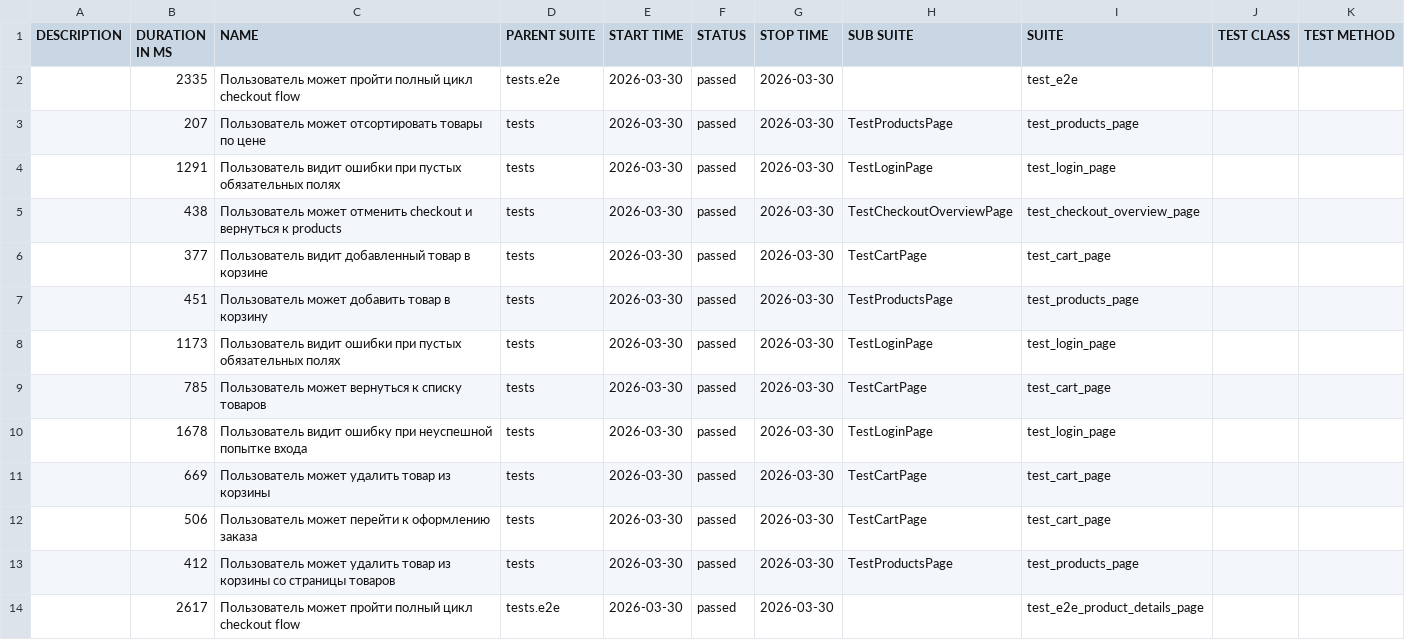
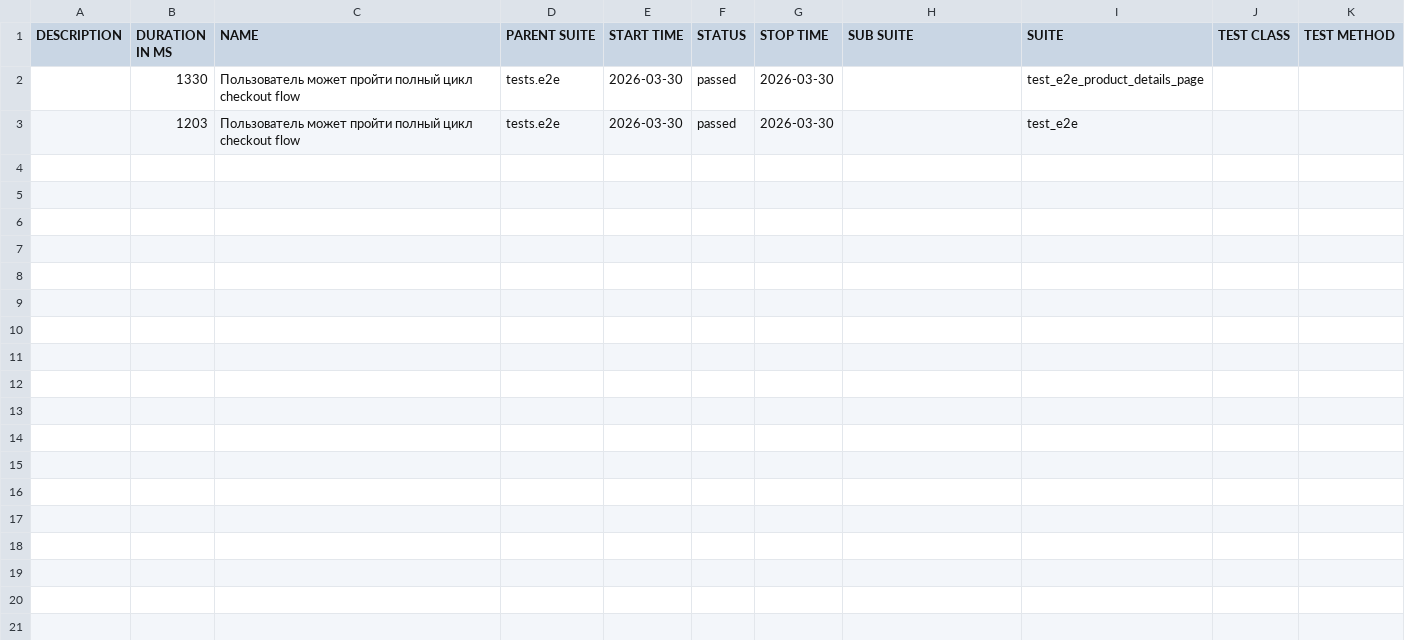
Before and after one commit to Kenig88/saucedemo_test_ui, a CSV file: data/suites.csv, drawn as a sheet; only a part is shown; the diff covers the shown part only.

```diff
--- a/data/suites.csv
+++ b/data/suites.csv
@@ -1,14 +1,3 @@
 "DESCRIPTION","DURATION IN MS","NAME","PARENT SUITE","START TIME","STATUS","STOP TIME","SUB SUITE","SUITE","TEST CLASS","TEST METHOD"
-"","2335","Пользователь может пройти полный цикл checkout flow","tests.e2e","2026-03-30","passed","2026-03-30","","test_e2e","",""
-"","207","Пользователь может отсортировать товары по цене","tests","2026-03-30","passed","2026-03-30","TestProductsPage","test_products_page","",""
-"","1291","Пользователь видит ошибки при пустых обязательных полях","tests","2026-03-30","passed","2026-03-30","TestLoginPage","test_login_page","",""
-"","438","Пользователь может отменить checkout и вернуться к products","tests","2026-03-30","passed","2026-03-30","TestCheckoutOverviewPage","test_checkout_overview_page","",""
-"","377","Пользователь видит добавленный товар в корзине","tests","2026-03-30","passed","2026-03-30","TestCartPage","test_cart_page","",""
-"","451","Пользователь может добавить товар в корзину","tests","2026-03-30","passed","2026-03-30","TestProductsPage","test_products_page","",""
-"","1173","Пользователь видит ошибки при пустых обязательных полях","tests","2026-03-30","passed","2026-03-30","TestLoginPage","test_login_page","",""
-"","785","Пользователь может вернуться к списку товаров","tests","2026-03-30","passed","2026-03-30","TestCartPage","test_cart_page","",""
-"","1678","Пользователь видит ошибку при неуспешной попытке входа","tests","2026-03-30","passed","2026-03-30","TestLoginPage","test_login_page","",""
-"","669","Пользователь может удалить товар из корзины","tests","2026-03-30","passed","2026-03-30","TestCartPage","test_cart_page","",""
-"","506","Пользователь может перейти к оформлению заказа","tests","2026-03-30","passed","2026-03-30","TestCartPage","test_cart_page","",""
-"","412","Пользователь может удалить товар из корзины со страницы товаров","tests","2026-03-30","passed","2026-03-30","TestProductsPage","test_products_page","",""
-"","2617","Пользователь может пройти полный цикл checkout flow","tests.e2e","2026-03-30","passed","2026-03-30","","test_e2e_product_details_page","",""
+"","1330","Пользователь может пройти полный цикл checkout flow","tests.e2e","2026-03-30","passed","2026-03-30","","test_e2e_product_details_page","",""
+"","1203","Пользователь может пройти полный цикл checkout flow","tests.e2e","2026-03-30","passed","2026-03-30","","test_e2e","",""
```
Also changed, not shown: 12 removed rows elsewhere in this file, 50 other files.
